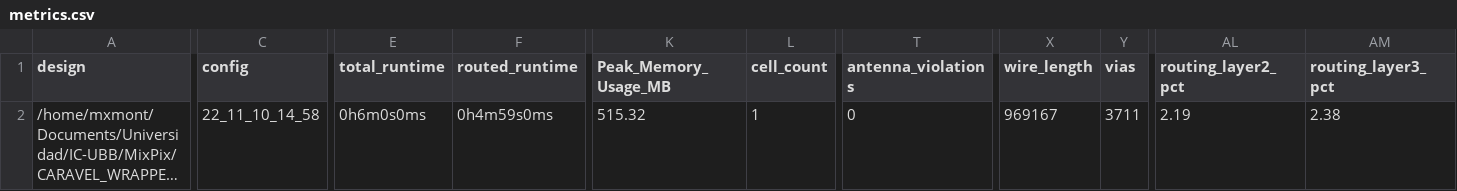
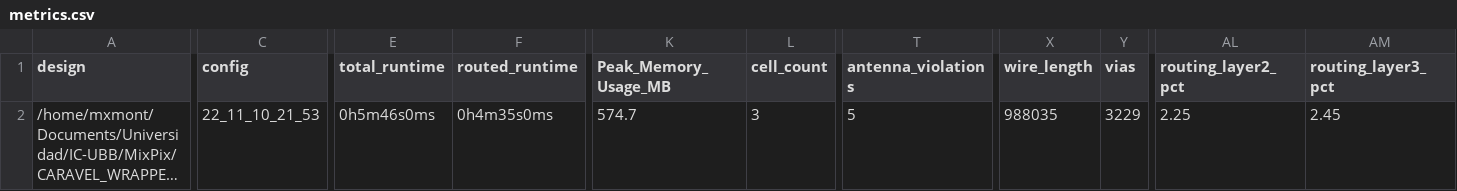
Before and after one commit to HALxmont/MixPix, a CSV file: signoff/user_project_wrapper/metrics.csv, drawn as a sheet; only a part is shown, gaps mark what is left out; long unchanged cells end in …; the diff covers the shown part only; the diff names each change by its address in the sheet, - before the commit and + after, or states it on an @@ line.

```diff
--- a/signoff/user_project_wrapper/metrics.csv
+++ b/signoff/user_project_wrapper/metrics.csv
-C2 (config): 22_11_10_14_58
+C2 (config): 22_11_10_21_53
-E2 (total_runtime): 0h6m0s0ms
+E2 (total_runtime): 0h5m46s0ms
-F2 (routed_runtime): 0h4m59s0ms
+F2 (routed_runtime): 0h4m35s0ms
-K2 (Peak_Memory_Usage_MB): 515.32
+K2 (Peak_Memory_Usage_MB): 574.7
-L2 (cell_count): 1
+L2 (cell_count): 3
-T2 (antenna_violations): 0
+T2 (antenna_violations): 5
-X2 (wire_length): 969167
+X2 (wire_length): 988035
-Y2 (vias): 3711
+Y2 (vias): 3229
-AL2 (routing_layer2_pct): 2.19
+AL2 (routing_layer2_pct): 2.25
-AM2 (routing_layer3_pct): 2.38
+AM2 (routing_layer3_pct): 2.45
```
Also changed, not shown: 6 edited cells elsewhere in this file, signoff/rlbp/metrics.csv, 32 other files.
